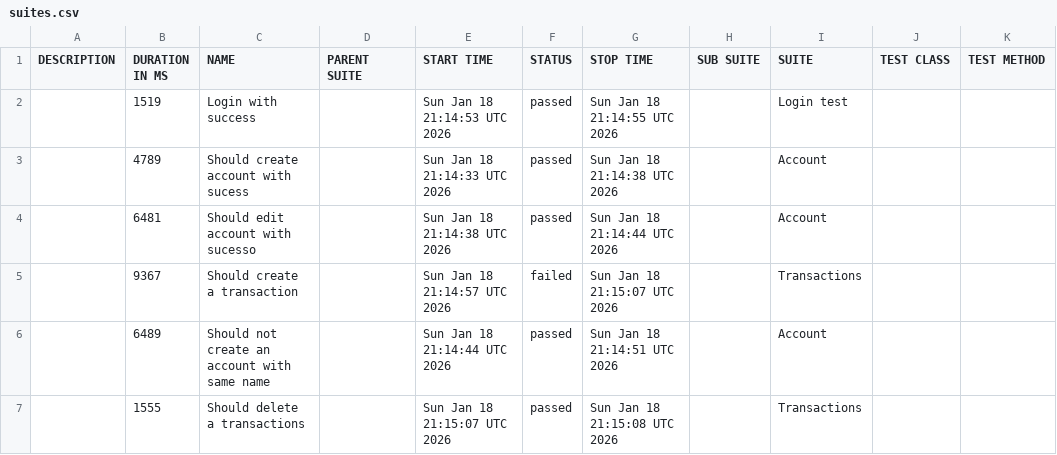
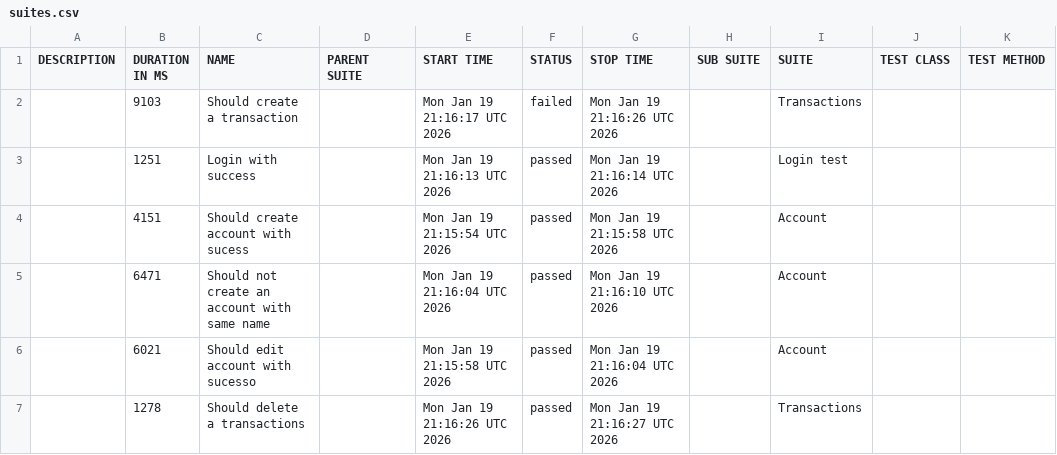
Before and after one commit to JosinaldoGJunior/cypress-automation-web, a CSV file: data/suites.csv, drawn as a sheet.

```diff
--- a/data/suites.csv
+++ b/data/suites.csv
@@ -1,7 +1,7 @@
 "DESCRIPTION","DURATION IN MS","NAME","PARENT SUITE","START TIME","STATUS","STOP TIME","SUB SUITE","SUITE","TEST CLASS","TEST METHOD"
-"","1519","Login with success","","Sun Jan 18 21:14:53 UTC 2026","passed","Sun Jan 18 21:14:55 UTC 2026","","Login test","",""
-"","4789","Should create account with sucess","","Sun Jan 18 21:14:33 UTC 2026","passed","Sun Jan 18 21:14:38 UTC 2026","","Account","",""
-"","6481","Should edit account with sucesso","","Sun Jan 18 21:14:38 UTC 2026","passed","Sun Jan 18 21:14:44 UTC 2026","","Account","",""
-"","9367","Should create a transaction","","Sun Jan 18 21:14:57 UTC 2026","failed","Sun Jan 18 21:15:07 UTC 2026","","Transactions","",""
-"","6489","Should not create an account with same name","","Sun Jan 18 21:14:44 UTC 2026","passed","Sun Jan 18 21:14:51 UTC 2026","","Account","",""
-"","1555","Should delete a transactions","","Sun Jan 18 21:15:07 UTC 2026","passed","Sun Jan 18 21:15:08 UTC 2026","","Transactions","",""
+"","9103","Should create a transaction","","Mon Jan 19 21:16:17 UTC 2026","failed","Mon Jan 19 21:16:26 UTC 2026","","Transactions","",""
+"","1251","Login with success","","Mon Jan 19 21:16:13 UTC 2026","passed","Mon Jan 19 21:16:14 UTC 2026","","Login test","",""
+"","4151","Should create account with sucess","","Mon Jan 19 21:15:54 UTC 2026","passed","Mon Jan 19 21:15:58 UTC 2026","","Account","",""
+"","6471","Should not create an account with same name","","Mon Jan 19 21:16:04 UTC 2026","passed","Mon Jan 19 21:16:10 UTC 2026","","Account","",""
+"","6021","Should edit account with sucesso","","Mon Jan 19 21:15:58 UTC 2026","passed","Mon Jan 19 21:16:04 UTC 2026","","Account","",""
+"","1278","Should delete a transactions","","Mon Jan 19 21:16:26 UTC 2026","passed","Mon Jan 19 21:16:27 UTC 2026","","Transactions","",""
```
Also changed, not shown: 31 other files.
